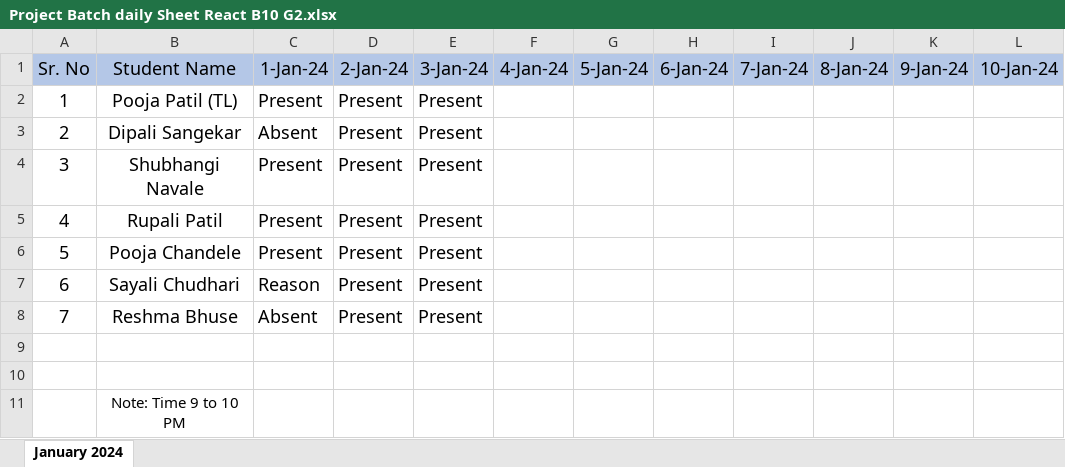
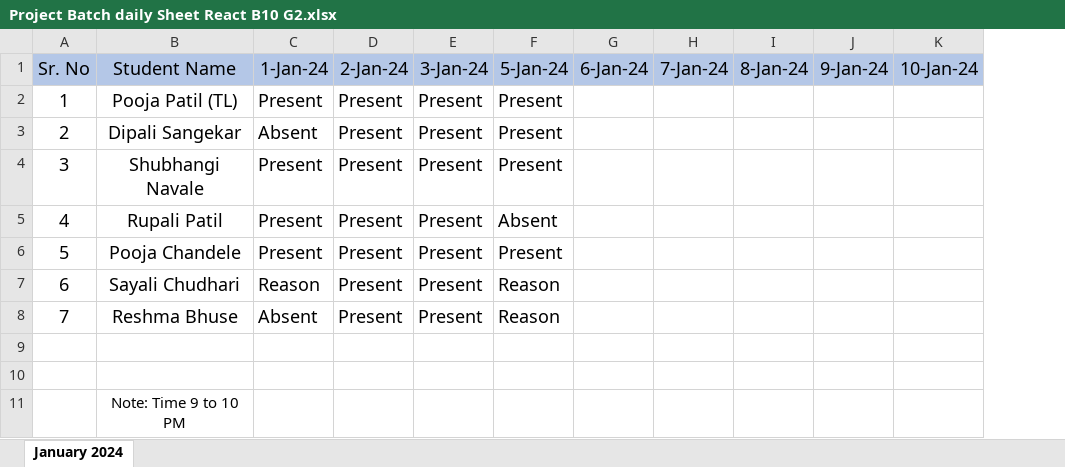
Before and after one commit to Pooja98Patil/javaScript, an Excel workbook: Project Batch daily Sheet React B10 G2.xlsx, sheet January 2024, drawn as a sheet; values as stored, in another font and other column widths than the file's, no borders; removed rows and columns are numbered as before the commit, all else as after; the diff names each change by its address in the sheet, - before the commit and + after, or states it on an @@ line.

Commit message:
Daily Update Attedance

```diff
--- a/Project Batch daily Sheet React B10 G2.xlsx (sheet January 2024)
+++ b/Project Batch daily Sheet React B10 G2.xlsx (sheet January 2024)
-column F (4-Jan-24), empty
-F2:F4 (5-Jan-24): (empty)
+F2:F4 (5-Jan-24): Present
-F5 (5-Jan-24): (empty)
+F5 (5-Jan-24): Absent
-F6 (5-Jan-24): (empty)
+F6 (5-Jan-24): Present
-F7:F8 (5-Jan-24): (empty)
+F7:F8 (5-Jan-24): Reason
```
Also changed, not shown: 2 other files.
